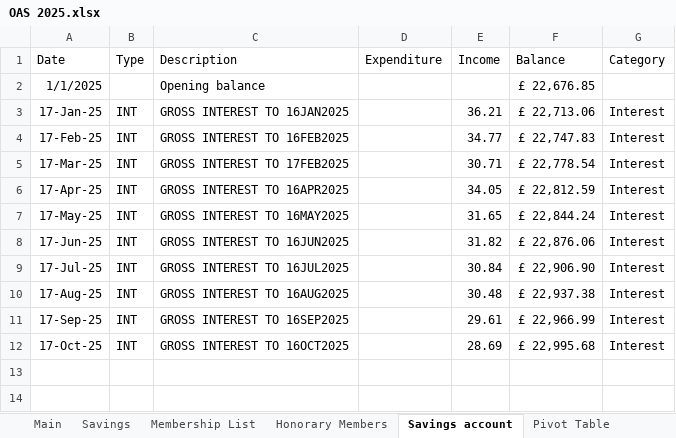
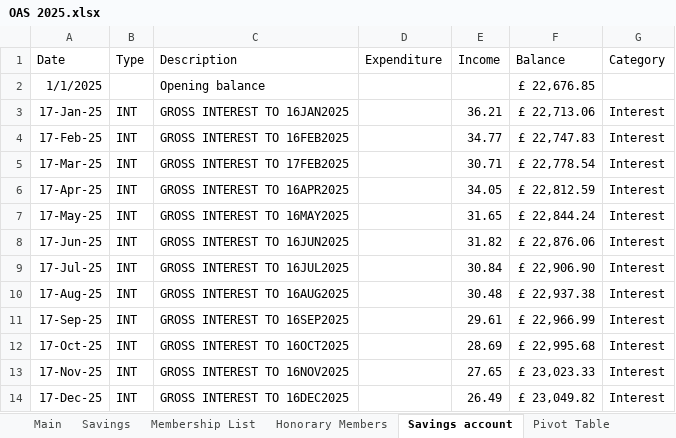
Before and after one commit to dnbarron/OAS_Finances_2025, an Excel workbook: OAS 2025.xlsx, sheet Savings account, drawn as a sheet; values as stored, in another font and other column widths than the file's, no borders; the diff names each change by its address in the sheet, - before the commit and + after, or states it on an @@ line.

```diff
--- a/OAS 2025.xlsx (sheet Savings account)
+++ b/OAS 2025.xlsx (sheet Savings account)
+row 13: 17-Nov-25 | INT | GROSS INTEREST TO 16NOV2025 |  | 27.65 | £ 23,023.33 | Interest
+row 14: 17-Dec-25 | INT | GROSS INTEREST TO 16DEC2025 |  | 26.49 | £ 23,049.82 | Interest
```
Also changed, not shown: sheet Stripe, sheet Current account, sheet Main, sheet Pivot Table, sheet Exhibitions, sheet Summary, 1 more sheet, 3 other files.
